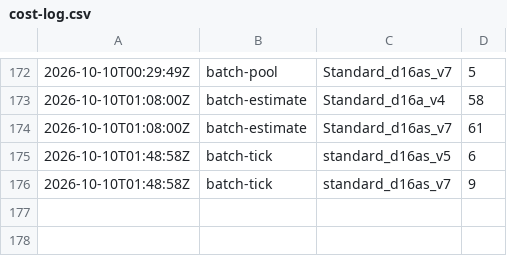
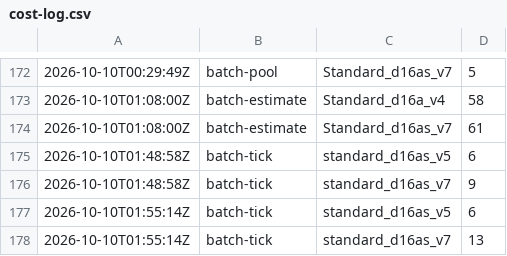
Before and after one commit to cauldnz/Primes, a CSV file: ispc-dev/results/cost-log.csv, drawn as a sheet; only a part is shown, gaps mark what is left out; the diff names each change by its address in the sheet, - before the commit and + after, or states it on an @@ line.

```diff
--- a/ispc-dev/results/cost-log.csv
+++ b/ispc-dev/results/cost-log.csv
+row 177: 2026-10-10T01:55:14Z | batch-tick | standard_d16as_v5 | 6
+row 178: 2026-10-10T01:55:14Z | batch-tick | standard_d16as_v7 | 13
```
Also changed, not shown: 3 other files.
